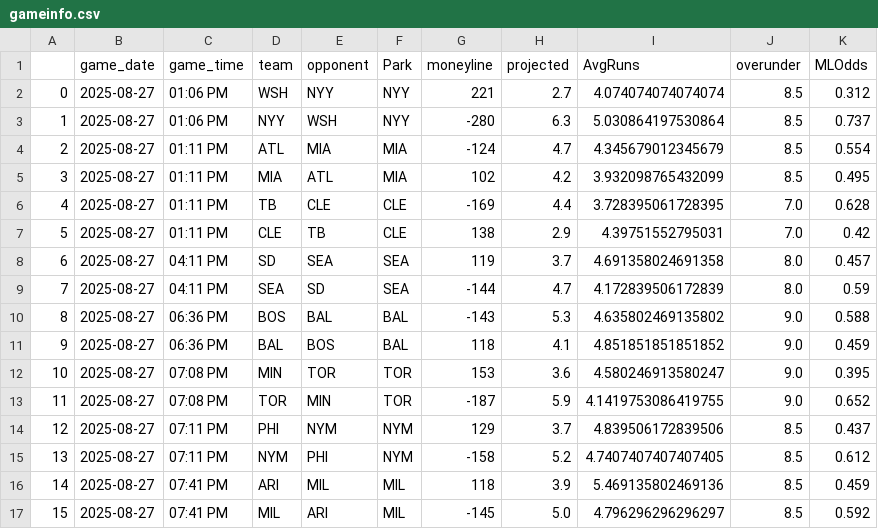
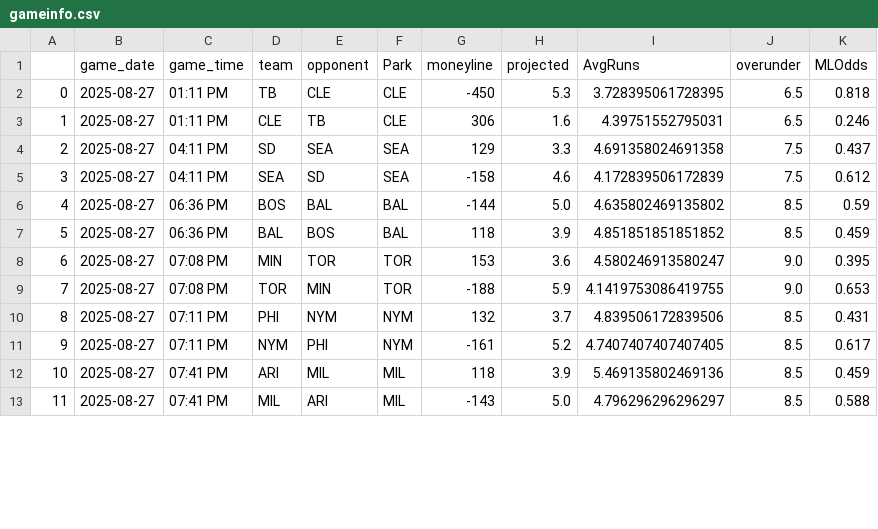
Before and after one commit to JonPGH/slateProj, a CSV file: Data/gameinfo.csv, drawn as a sheet; only a part is shown; removed rows and columns are numbered as before the commit, all else as after; the diff covers the shown part only; the diff names each change by its address in the sheet, - before the commit and + after, or states it on an @@ line.

```diff
--- a/Data/gameinfo.csv
+++ b/Data/gameinfo.csv
-row 2: 0 | 2025-08-27 | 01:06 PM | WSH | NYY | NYY | 221 | 2.7 | 4.074074074074074 | 8.5 | 0.312
-row 3: 1 | 2025-08-27 | 01:06 PM | NYY | WSH | NYY | -280 | 6.3 | 5.030864197530864 | 8.5 | 0.737
-row 4: 2 | 2025-08-27 | 01:11 PM | ATL | MIA | MIA | -124 | 4.7 | 4.345679012345679 | 8.5 | 0.554
-row 5: 3 | 2025-08-27 | 01:11 PM | MIA | ATL | MIA | 102 | 4.2 | 3.932098765432099 | 8.5 | 0.495
@@ column A renumbered from row 2 down @@
-G2 (moneyline): -169
+G2 (moneyline): -450
-H2 (projected): 4.4
+H2 (projected): 5.3
-J2:J3 (overunder): 7.0
+J2:J3 (overunder): 6.5
-K2 (MLOdds): 0.628
+K2 (MLOdds): 0.818
-G3 (moneyline): 138
+G3 (moneyline): 306
-H3 (projected): 2.9
+H3 (projected): 1.6
-K3 (MLOdds): 0.42
+K3 (MLOdds): 0.246
-G4 (moneyline): 119
+G4 (moneyline): 129
-H4 (projected): 3.7
+H4 (projected): 3.3
-J4:J5 (overunder): 8.0
+J4:J5 (overunder): 7.5
-K4 (MLOdds): 0.457
+K4 (MLOdds): 0.437
-G5 (moneyline): -144
+G5 (moneyline): -158
-H5 (projected): 4.7
+H5 (projected): 4.6
-K5 (MLOdds): 0.59
+K5 (MLOdds): 0.612
-G6 (moneyline): -143
+G6 (moneyline): -144
-H6 (projected): 5.3
+H6 (projected): 5.0
-J6:J7 (overunder): 9.0
+J6:J7 (overunder): 8.5
-K6 (MLOdds): 0.588
+K6 (MLOdds): 0.59
-H7 (projected): 4.1
+H7 (projected): 3.9
-G9 (moneyline): -187
+G9 (moneyline): -188
-K9 (MLOdds): 0.652
+K9 (MLOdds): 0.653
-G10 (moneyline): 129
+G10 (moneyline): 132
-K10 (MLOdds): 0.437
+K10 (MLOdds): 0.431
-G11 (moneyline): -158
+G11 (moneyline): -161
-K11 (MLOdds): 0.612
+K11 (MLOdds): 0.617
-G13 (moneyline): -145
+G13 (moneyline): -143
-K13 (MLOdds): 0.592
+K13 (MLOdds): 0.588
```
Also changed, not shown: 32 edited cells elsewhere in this file, Data/TodaysBullpensFull.csv, Data/hotzonedata.csv, 16 other files.
